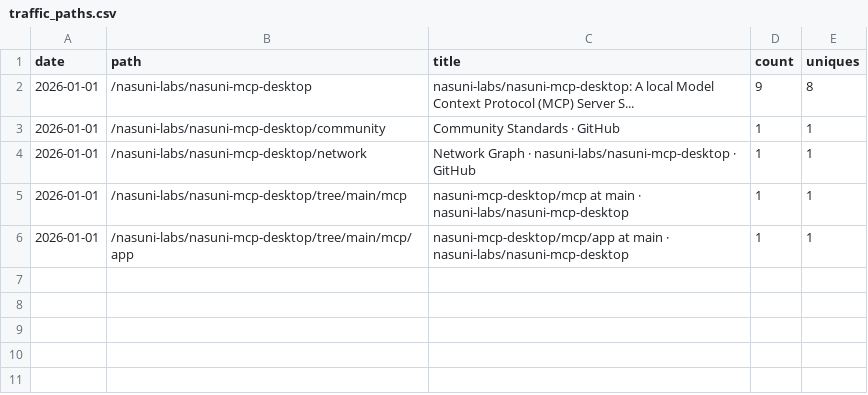
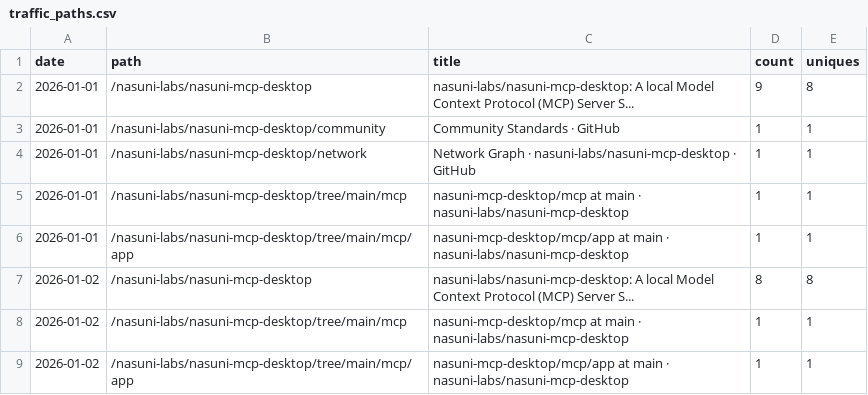
Before and after one commit to nasuni-labs/nasuni-mcp-desktop, a CSV file: data/traffic_paths.csv, drawn as a sheet.

```diff
--- a/data/traffic_paths.csv
+++ b/data/traffic_paths.csv
@@ -6 +6,4 @@ date,path,title,count,uniques
 2026-01-01,/nasuni-labs/nasuni-mcp-desktop/tree/main/mcp/app,nasuni-mcp-desktop/mcp/app at main · nasuni-labs/nasuni-mcp-desktop,1,1
+2026-01-02,/nasuni-labs/nasuni-mcp-desktop,nasuni-labs/nasuni-mcp-desktop: A local Model Context Protocol (MCP) Server S...,8,8
+2026-01-02,/nasuni-labs/nasuni-mcp-desktop/tree/main/mcp,nasuni-mcp-desktop/mcp at main · nasuni-labs/nasuni-mcp-desktop,1,1
+2026-01-02,/nasuni-labs/nasuni-mcp-desktop/tree/main/mcp/app,nasuni-mcp-desktop/mcp/app at main · nasuni-labs/nasuni-mcp-desktop,1,1
```
Also changed, not shown: data/traffic_clones.csv, data/traffic_views.csv, 1 other file.
